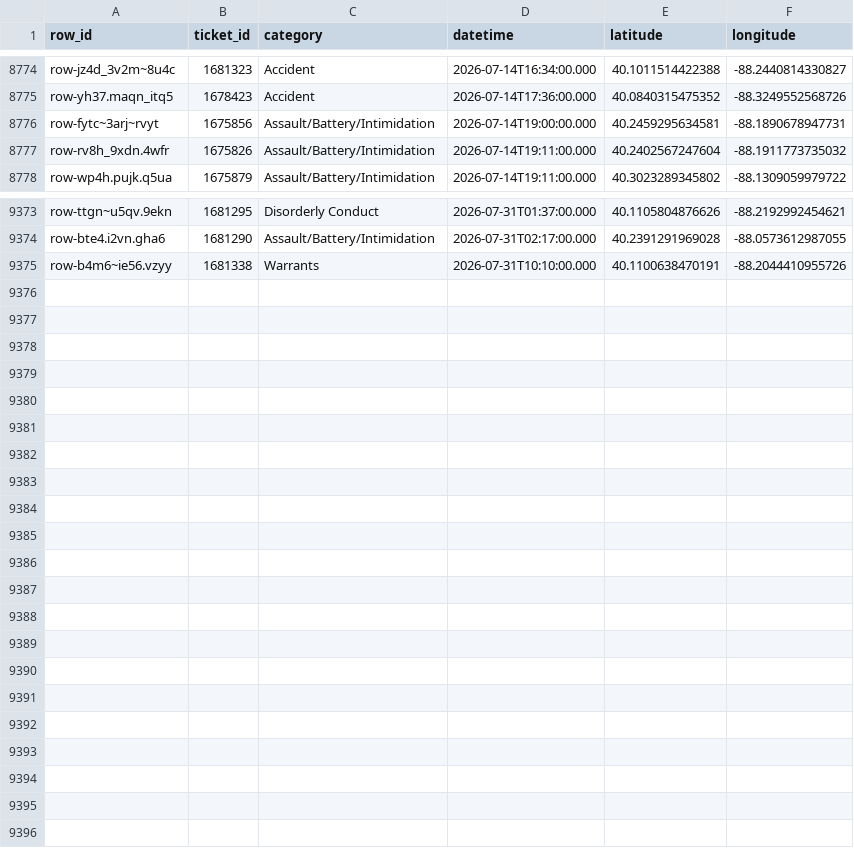
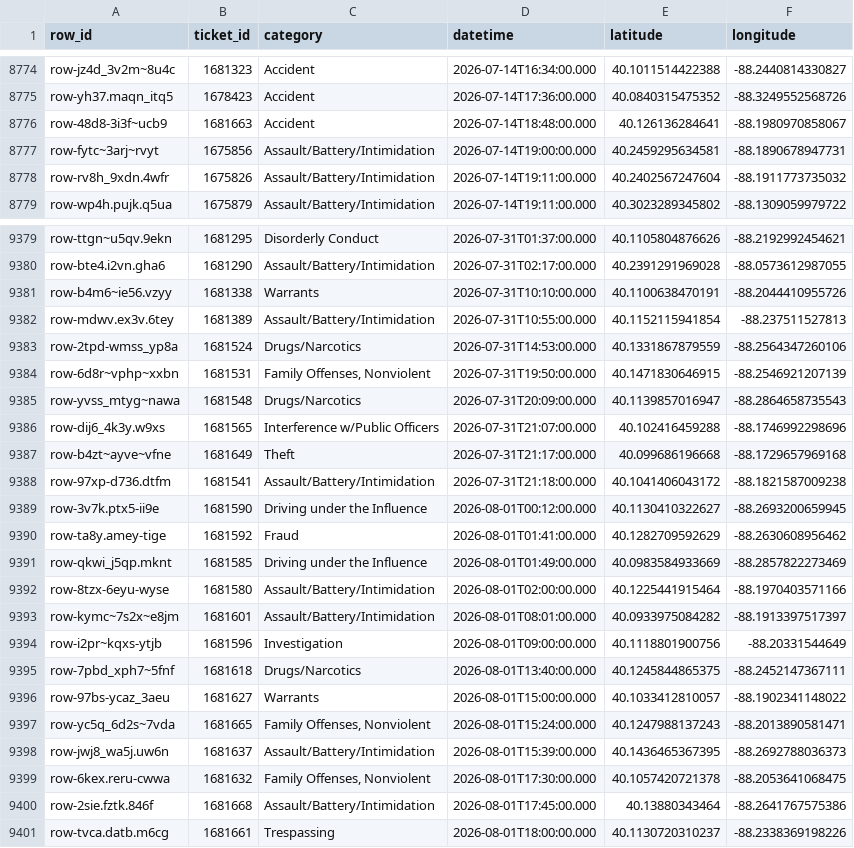
Before and after one commit to YunfanKang/champaign-crime-map, a CSV file: champaign_crime_2026.csv, drawn as a sheet; only a part is shown, gaps mark what is left out; the diff covers the shown part only; the diff names each change by its address in the sheet, - before the commit and + after, or states it on an @@ line.

```diff
--- a/champaign_crime_2026.csv
+++ b/champaign_crime_2026.csv
+row 8776: row-48d8-3i3f~ucb9 | 1681663 | Accident | 2026-07-14T18:48:00.000 | 40.126136284641 | -88.1980970858067
+row 9382: row-mdwv.ex3v.6tey | 1681389 | Assault/Battery/Intimidation | 2026-07-31T10:55:00.000 | 40.1152115941854 | -88.237511527813
+row 9383: row-2tpd-wmss_yp8a | 1681524 | Drugs/Narcotics | 2026-07-31T14:53:00.000 | 40.1331867879559 | -88.2564347260106
+row 9384: row-6d8r~vphp~xxbn | 1681531 | Family Offenses, Nonviolent | 2026-07-31T19:50:00.000 | 40.1471830646915 | -88.2546921207139
+row 9385: row-yvss_mtyg~nawa | 1681548 | Drugs/Narcotics | 2026-07-31T20:09:00.000 | 40.1139857016947 | -88.2864658735543
+row 9386: row-dij6_4k3y.w9xs | 1681565 | Interference w/Public Officers | 2026-07-31T21:07:00.000 | 40.102416459288 | -88.1746992298696
+row 9387: row-b4zt~ayve~vfne | 1681649 | Theft | 2026-07-31T21:17:00.000 | 40.099686196668 | -88.1729657969168
+row 9388: row-97xp-d736.dtfm | 1681541 | Assault/Battery/Intimidation | 2026-07-31T21:18:00.000 | 40.1041406043172 | -88.1821587009238
+row 9389: row-3v7k.ptx5-ii9e | 1681590 | Driving under the Influence | 2026-08-01T00:12:00.000 | 40.1130410322627 | -88.2693200659945
+row 9390: row-ta8y.amey-tige | 1681592 | Fraud | 2026-08-01T01:41:00.000 | 40.1282709592629 | -88.2630608956462
+row 9391: row-qkwi_j5qp.mknt | 1681585 | Driving under the Influence | 2026-08-01T01:49:00.000 | 40.0983584933669 | -88.2857822273469
+row 9392: row-8tzx-6eyu-wyse | 1681580 | Assault/Battery/Intimidation | 2026-08-01T02:00:00.000 | 40.1225441915464 | -88.1970403571166
+row 9393: row-kymc~7s2x~e8jm | 1681601 | Assault/Battery/Intimidation | 2026-08-01T08:01:00.000 | 40.0933975084282 | -88.1913397517397
+row 9394: row-i2pr~kqxs-ytjb | 1681596 | Investigation | 2026-08-01T09:00:00.000 | 40.1118801900756 | -88.20331544649
+row 9395: row-7pbd_xph7~5fnf | 1681618 | Drugs/Narcotics | 2026-08-01T13:40:00.000 | 40.1245844865375 | -88.2452147367111
+row 9396: row-97bs-ycaz_3aeu | 1681627 | Warrants | 2026-08-01T15:00:00.000 | 40.1033412810057 | -88.1902341148022
+row 9397: row-yc5q_6d2s~7vda | 1681665 | Family Offenses, Nonviolent | 2026-08-01T15:24:00.000 | 40.1247988137243 | -88.2013890581471
+row 9398: row-jwj8_wa5j.uw6n | 1681637 | Assault/Battery/Intimidation | 2026-08-01T15:39:00.000 | 40.1436465367395 | -88.2692788036373
+row 9399: row-6kex.reru-cwwa | 1681632 | Family Offenses, Nonviolent | 2026-08-01T17:30:00.000 | 40.1057420721378 | -88.2053641068475
+row 9400: row-2sie.fztk.846f | 1681668 | Assault/Battery/Intimidation | 2026-08-01T17:45:00.000 | 40.13880343464 | -88.2641767575386
+row 9401: row-tvca.datb.m6cg | 1681661 | Trespassing | 2026-08-01T18:00:00.000 | 40.1130720310237 | -88.2338369198226
```
Also changed, not shown: 5 added rows and 2 edited cells elsewhere in this file, 3 other files.
